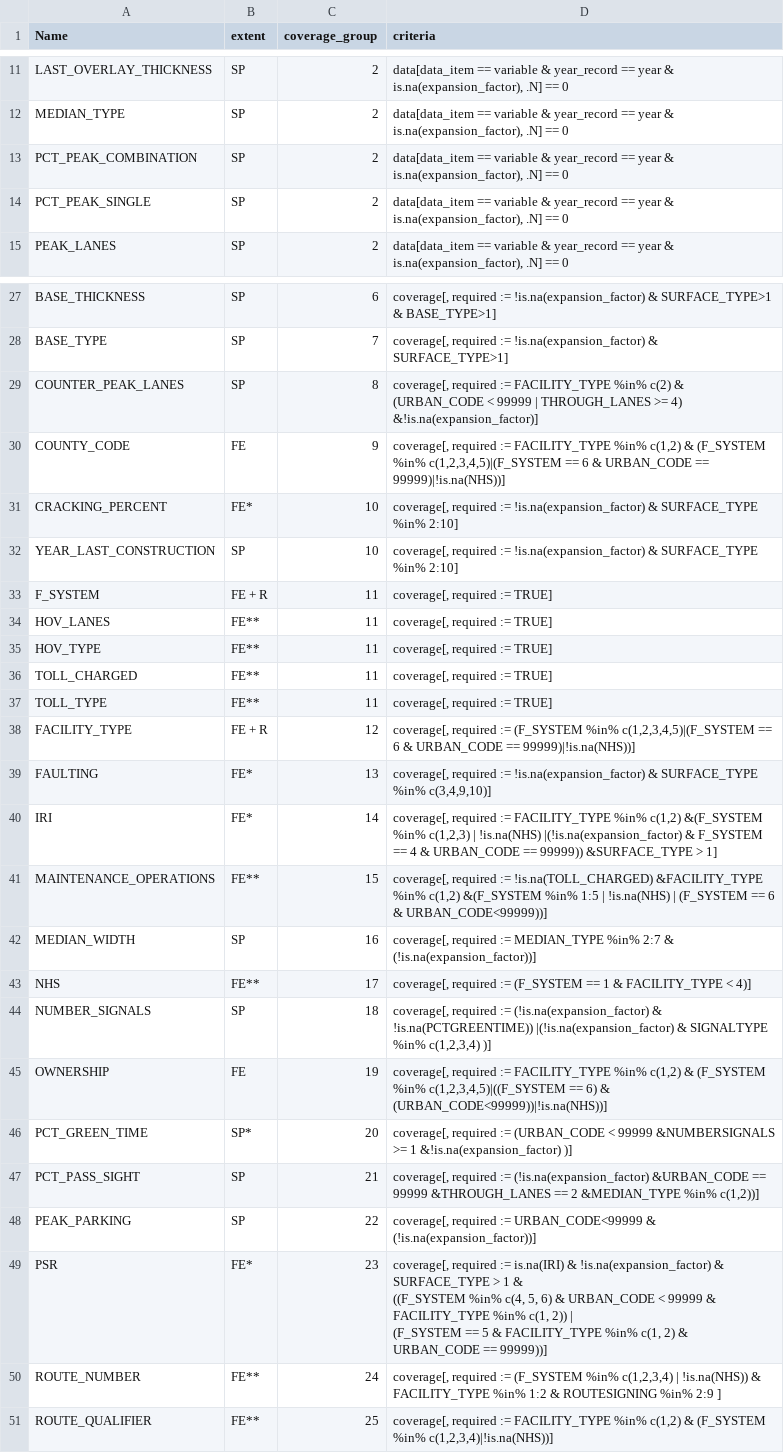
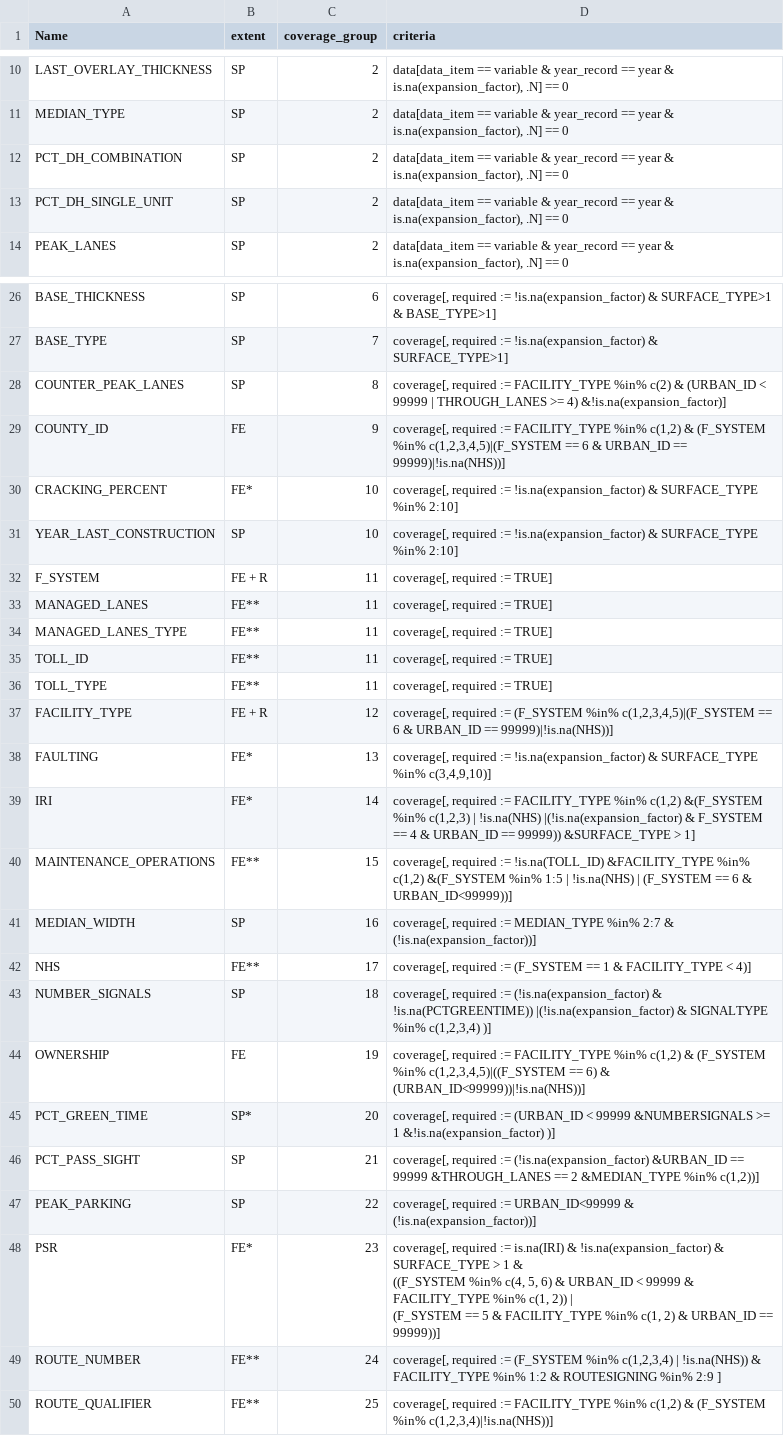
Before and after one commit to RSGInc/HPMS-Score-Card-Generator, a CSV file: resources/dat/completeness_criteria.csv, drawn as a sheet; only a part is shown, gaps mark what is left out; the diff covers the shown part only.

```diff
--- a/resources/dat/completeness_criteria.csv
+++ b/resources/dat/completeness_criteria.csv
@@ -12,4 +11,4 @@ LAST_OVERLAY_THICKNESS,SP,2,"data[data_item == variable & year_record == year &
 MEDIAN_TYPE,SP,2,"data[data_item == variable & year_record == year & is.na(expansion_factor), .N] == 0"
-PCT_PEAK_COMBINATION,SP,2,"data[data_item == variable & year_record == year & is.na(expansion_factor), .N] == 0"
-PCT_PEAK_SINGLE,SP,2,"data[data_item == variable & year_record == year & is.na(expansion_factor), .N] == 0"
+PCT_DH_COMBINATION,SP,2,"data[data_item == variable & year_record == year & is.na(expansion_factor), .N] == 0"
+PCT_DH_SINGLE_UNIT,SP,2,"data[data_item == variable & year_record == year & is.na(expansion_factor), .N] == 0"
 PEAK_LANES,SP,2,"data[data_item == variable & year_record == year & is.na(expansion_factor), .N] == 0"
@@ -28,4 +27,4 @@ BASE_THICKNESS,SP,6,"coverage[, required := !is.na(expansion_factor) & SURFACE_T
 BASE_TYPE,SP,7,"coverage[, required := !is.na(expansion_factor) & SURFACE_TYPE>1]"
-COUNTER_PEAK_LANES,SP,8,"coverage[, required := FACILITY_TYPE %in% c(2) & (URBAN_CODE < 99999 | THROUGH_LANES >= 4) &!is.na(expansion_factor)]"
-COUNTY_CODE,FE,9,"coverage[, required := FACILITY_TYPE %in% c(1,2) & (F_SYSTEM %in% c(1,2,3,4,5)|(F_SYSTEM == 6 & URBAN_CODE == 99999)|!is.na(NHS))]"
+COUNTER_PEAK_LANES,SP,8,"coverage[, required := FACILITY_TYPE %in% c(2) & (URBAN_ID < 99999 | THROUGH_LANES >= 4) &!is.na(expansion_factor)]"
+COUNTY_ID,FE,9,"coverage[, required := FACILITY_TYPE %in% c(1,2) & (F_SYSTEM %in% c(1,2,3,4,5)|(F_SYSTEM == 6 & URBAN_ID == 99999)|!is.na(NHS))]"
 CRACKING_PERCENT,FE*,10,"coverage[, required := !is.na(expansion_factor) & SURFACE_TYPE %in% 2:10]"
@@ -33,10 +32,10 @@ YEAR_LAST_CONSTRUCTION,SP,10,"coverage[, required := !is.na(expansion_factor) &
 F_SYSTEM,FE + R,11,"coverage[, required := TRUE]"
-HOV_LANES,FE**,11,"coverage[, required := TRUE]"
-HOV_TYPE,FE**,11,"coverage[, required := TRUE]"
-TOLL_CHARGED,FE**,11,"coverage[, required := TRUE]"
+MANAGED_LANES,FE**,11,"coverage[, required := TRUE]"
+MANAGED_LANES_TYPE,FE**,11,"coverage[, required := TRUE]"
+TOLL_ID,FE**,11,"coverage[, required := TRUE]"
 TOLL_TYPE,FE**,11,"coverage[, required := TRUE]"
-FACILITY_TYPE,FE + R,12,"coverage[, required := (F_SYSTEM %in% c(1,2,3,4,5)|(F_SYSTEM == 6 & URBAN_CODE == 99999)|!is.na(NHS))]"
+FACILITY_TYPE,FE + R,12,"coverage[, required := (F_SYSTEM %in% c(1,2,3,4,5)|(F_SYSTEM == 6 & URBAN_ID == 99999)|!is.na(NHS))]"
 FAULTING,FE*,13,"coverage[, required := !is.na(expansion_factor) & SURFACE_TYPE %in% c(3,4,9,10)]"
-IRI,FE*,14,"coverage[, required := FACILITY_TYPE %in% c(1,2) &(F_SYSTEM %in% c(1,2,3) | !is.na(NHS) |(!is.na(expansion_factor) & F_SYSTEM == 4 & URBAN_CODE == 99999)) &SURFACE_TYPE > 1]"
-MAINTENANCE_OPERATIONS,FE**,15,"coverage[, required := !is.na(TOLL_CHARGED) &FACILITY_TYPE %in% c(1,2) &(F_SYSTEM %in% 1:5 | !is.na(NHS) | (F_SYSTEM == 6 & URBAN_CODE<99999))]"
+IRI,FE*,14,"coverage[, required := FACILITY_TYPE %in% c(1,2) &(F_SYSTEM %in% c(1,2,3) | !is.na(NHS) |(!is.na(expansion_factor) & F_SYSTEM == 4 & URBAN_ID == 99999)) &SURFACE_TYPE > 1]"
+MAINTENANCE_OPERATIONS,FE**,15,"coverage[, required := !is.na(TOLL_ID) &FACILITY_TYPE %in% c(1,2) &(F_SYSTEM %in% 1:5 | !is.na(NHS) | (F_SYSTEM == 6 & URBAN_ID<99999))]"
 MEDIAN_WIDTH,SP,16,"coverage[, required := MEDIAN_TYPE %in% 2:7 & (!is.na(expansion_factor))]"
@@ -44,9 +43,9 @@ NHS,FE**,17,"coverage[, required :=  (F_SYSTEM == 1 & FACILITY_TYPE < 4)]"
 NUMBER_SIGNALS,SP,18,"coverage[, required :=  (!is.na(expansion_factor) & !is.na(PCTGREENTIME)) |(!is.na(expansion_factor) & SIGNALTYPE %in% c(1,2,3,4) )]"
-OWNERSHIP,FE,19,"coverage[, required := FACILITY_TYPE %in% c(1,2) & (F_SYSTEM %in% c(1,2,3,4,5)|((F_SYSTEM == 6) & (URBAN_CODE<99999))|!is.na(NHS))]"
-PCT_GREEN_TIME,SP*,20,"coverage[, required := (URBAN_CODE < 99999 &NUMBERSIGNALS >= 1 &!is.na(expansion_factor) )]"
-PCT_PASS_SIGHT,SP,21,"coverage[, required := (!is.na(expansion_factor) &URBAN_CODE == 99999 &THROUGH_LANES == 2 &MEDIAN_TYPE %in% c(1,2))]"
-PEAK_PARKING,SP,22,"coverage[, required := URBAN_CODE<99999 & (!is.na(expansion_factor))]"
-PSR,FE*,23,"    coverage[, required := is.na(IRI) & !is.na(expansion_factor) & SURFACE_TYPE > 1 &
-        ((F_SYSTEM %in% c(4, 5, 6) & URBAN_CODE < 99999 & FACILITY_TYPE %in% c(1, 2)) |
-            (F_SYSTEM == 5 & FACILITY_TYPE %in% c(1, 2) & URBAN_CODE == 99999))]"
+OWNERSHIP,FE,19,"coverage[, required := FACILITY_TYPE %in% c(1,2) & (F_SYSTEM %in% c(1,2,3,4,5)|((F_SYSTEM == 6) & (URBAN_ID<99999))|!is.na(NHS))]"
+PCT_GREEN_TIME,SP*,20,"coverage[, required := (URBAN_ID < 99999 &NUMBERSIGNALS >= 1 &!is.na(expansion_factor) )]"
+PCT_PASS_SIGHT,SP,21,"coverage[, required := (!is.na(expansion_factor) &URBAN_ID == 99999 &THROUGH_LANES == 2 &MEDIAN_TYPE %in% c(1,2))]"
+PEAK_PARKING,SP,22,"coverage[, required := URBAN_ID<99999 & (!is.na(expansion_factor))]"
+PSR,FE*,23,"    coverage[, required := is.na(IRI) & !is.na(expansion_factor) & SURFACE_TYPE > 1 &
+        ((F_SYSTEM %in% c(4, 5, 6) & URBAN_ID < 99999 & FACILITY_TYPE %in% c(1, 2)) |
+            (F_SYSTEM == 5 & FACILITY_TYPE %in% c(1, 2) & URBAN_ID == 99999))]"
 ROUTE_NUMBER,FE**,24,"coverage[, required := (F_SYSTEM %in% c(1,2,3,4) | !is.na(NHS)) & FACILITY_TYPE %in% 1:2 & ROUTESIGNING %in% 2:9 ]"
```
Also changed, not shown: 1 removed row and 9 edited cells elsewhere in this file, resources/dat/data_elements.csv, resources/dat/data_items_required_by_state.csv, 11 other files.
